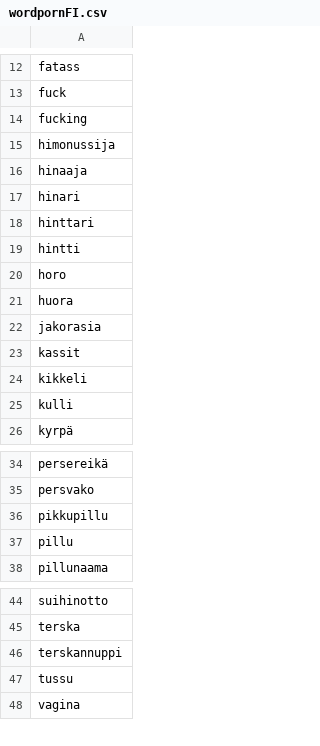
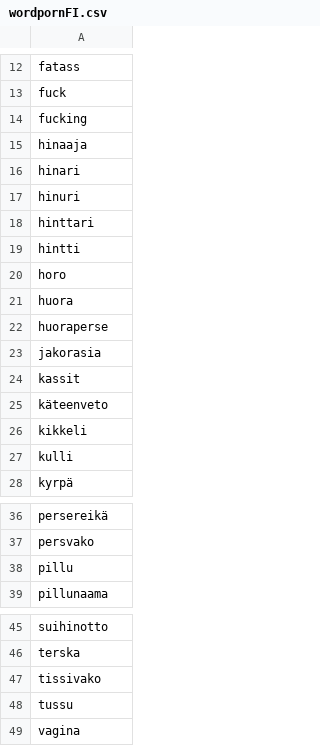
Before and after one commit to helkorn/wordfraud, a CSV file: wordpornFI.csv, drawn as a sheet; only a part is shown, gaps mark what is left out.

Commit message:
Update wordpornFI.csv

```diff
--- a/wordpornFI.csv
+++ b/wordpornFI.csv
@@ -14,5 +14,5 @@ fuck
 fucking
-himonussija
 hinaaja
 hinari
+hinuri
 hinttari
@@ -21,4 +21,6 @@ horo
 huora
+huoraperse
 jakorasia
 kassit
+käteenveto
 kikkeli
@@ -35,3 +37,2 @@ persereikä
 persvako
-pikkupillu
 pillu
@@ -45,3 +46,3 @@ suihinotto
 terska
-terskannuppi
+tissivako
 tussu
```
